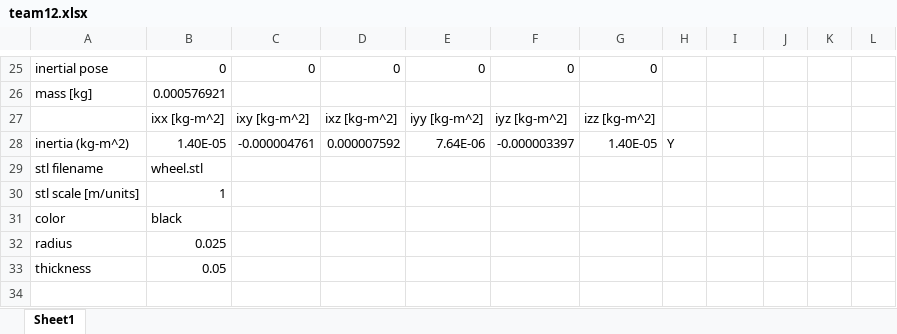
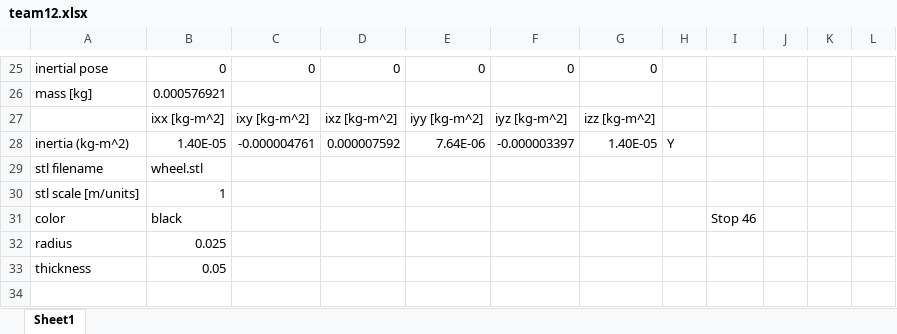
Before and after one commit to jgoppert/fixedwing_gazebo, an Excel workbook: models/mini_fixedwing_12/team12.xlsx, sheet Sheet1, drawn as a sheet; only a part is shown, gaps mark what is left out; values as stored, in another font and other column widths than the file's, no cell formats; charts and pictures not drawn; the diff names each change by its address in the sheet, - before the commit and + after, or states it on an @@ line.

```diff
--- a/models/mini_fixedwing_12/team12.xlsx (sheet Sheet1)
+++ b/models/mini_fixedwing_12/team12.xlsx (sheet Sheet1)
-I31: (empty)
+I31: Stop 46
```
Also changed, not shown: cell formats, charts or pictures, models/mini_fixedwing_11/team11.xlsx, 9 other files.
